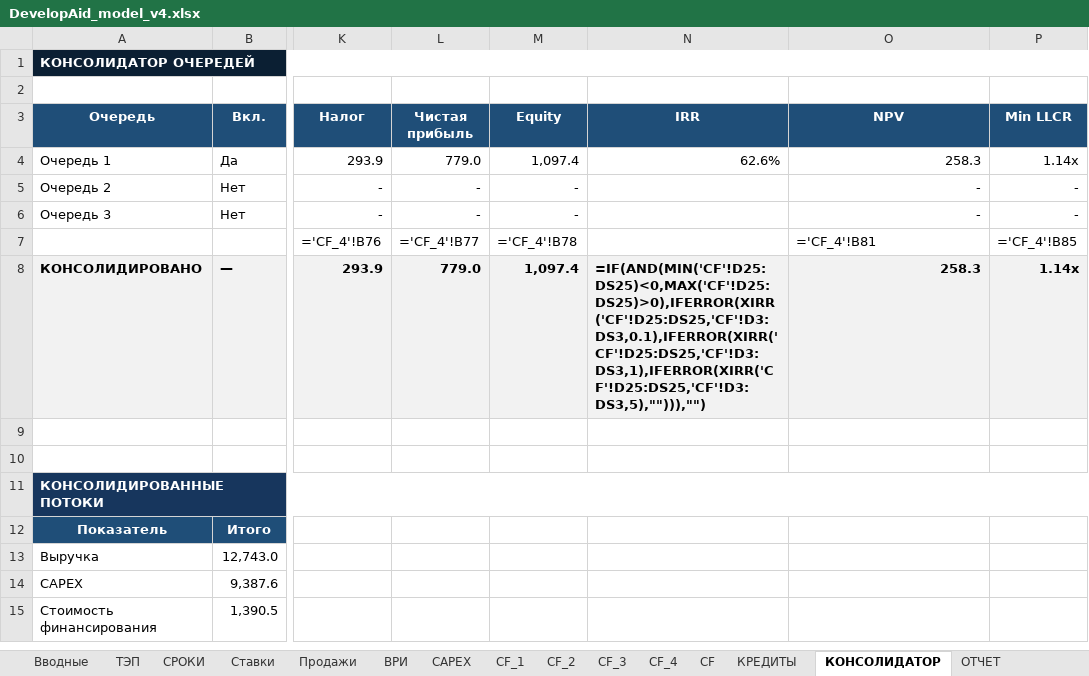
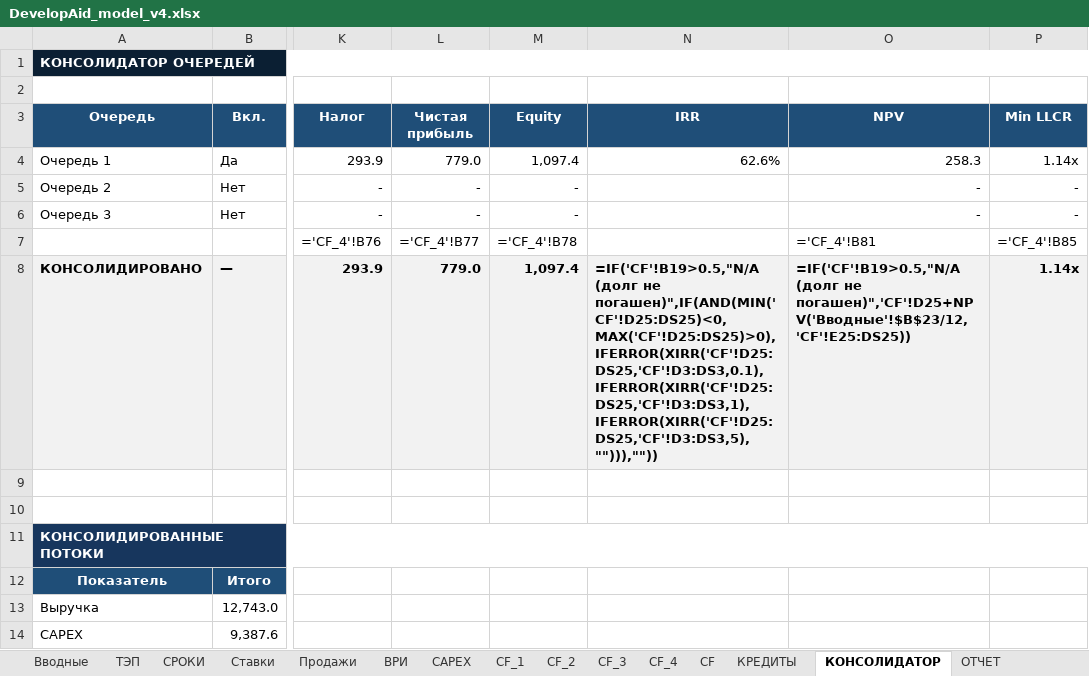
Before and after one commit to warstyle-plato/plato, an Excel workbook: templates/DevelopAid_model_v4.xlsx, sheet КОНСОЛИДАТОР, drawn as a sheet; only a part is shown, gaps mark what is left out; the shorter side is filled out with more unchanged rows; values as stored, in another font and other column widths than the file's, no borders; formulas without a stored value are shown as written; the diff names each change by its address in the sheet, - before the commit and + after, or states it on an @@ line.

```diff
--- a/templates/DevelopAid_model_v4.xlsx (sheet КОНСОЛИДАТОР)
+++ b/templates/DevelopAid_model_v4.xlsx (sheet КОНСОЛИДАТОР)
-N8 (IRR): =IF(AND(MIN('CF'!D25:DS25)<0,MAX('CF'!D25:DS25)>0),IFERROR(XIRR('CF'!D25:DS25,'CF'!D3:DS3,0.1),IFERROR(XIRR('CF'!D25:DS25,'CF'!D3:DS3,1),IFERROR(XIRR('CF'!D25:DS25,'CF'!D3:DS3,5),""))),"")
+N8 (IRR): =IF('CF'!B19>0.5,"N/A (долг не погашен)",IF(AND(MIN('CF'!D25:DS25)<0,MAX('CF'!D25:DS25)>0),IFERROR(XIRR('CF'!D25:DS25,'CF'!D3:DS3,0.1),IFERROR(XIRR('CF'!D25:DS25,'CF'!D3:DS3,1),IFERROR(XIRR('CF'!D25:DS25,'CF'!D3:DS3,5),""))),""))
-O8 (NPV): 258.3
+O8 (NPV): =IF('CF'!B19>0.5,"N/A (долг не погашен)",'CF'!D25+NPV('Вводные'!$B$23/12,'CF'!E25:DS25))
```
Also changed, not shown: sheet CF_1, sheet CF_2, sheet CF_3, sheet CF_4, sheet ОТЧЕТ, formulas that keep their value, 2 other files.
